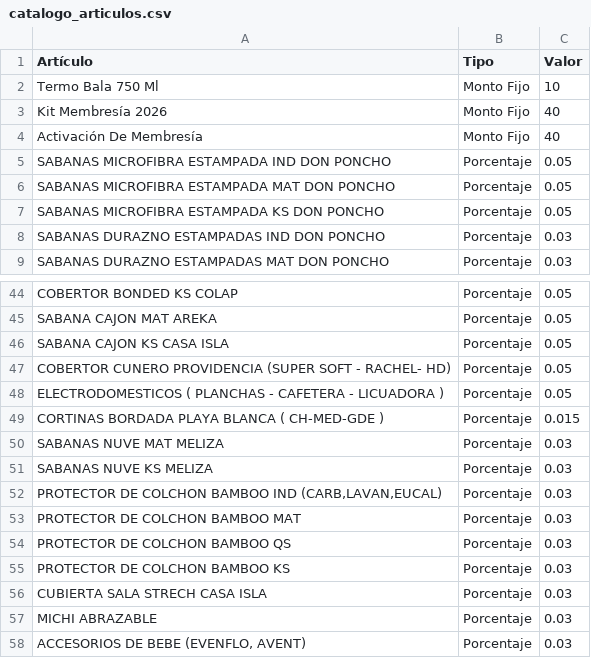
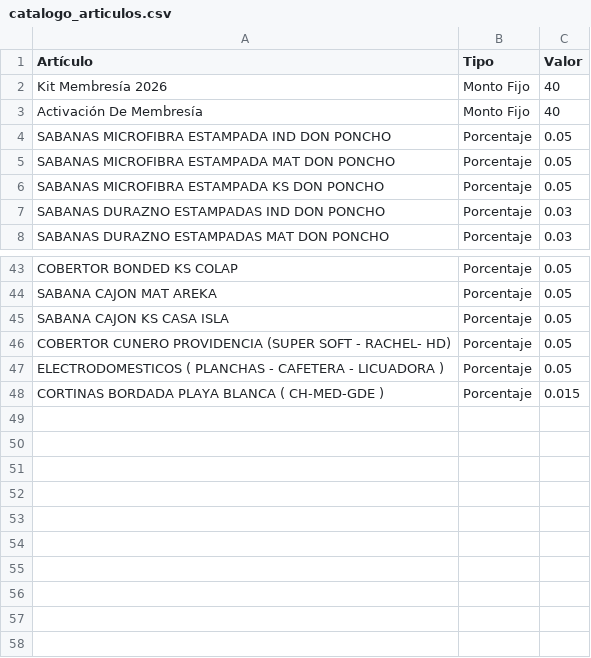
Before and after one commit to Yagami072/app-comisiones, a CSV file: catalogo_articulos.csv, drawn as a sheet; only a part is shown, gaps mark what is left out; the diff names each change by its address in the sheet, - before the commit and + after, or states it on an @@ line.

Commit message:
Actualizar catalogo_articulos.csv

```diff
--- a/catalogo_articulos.csv
+++ b/catalogo_articulos.csv
-row 2: Termo Bala 750 Ml | Monto Fijo | 10
-row 50: SABANAS NUVE MAT MELIZA | Porcentaje | 0.03
-row 51: SABANAS NUVE KS MELIZA | Porcentaje | 0.03
-row 52: PROTECTOR DE COLCHON BAMBOO IND (CARB,LAVAN,EUCAL) | Porcentaje | 0.03
-row 53: PROTECTOR DE COLCHON BAMBOO MAT | Porcentaje | 0.03
-row 54: PROTECTOR DE COLCHON BAMBOO QS | Porcentaje | 0.03
-row 55: PROTECTOR DE COLCHON BAMBOO KS | Porcentaje | 0.03
-row 56: CUBIERTA SALA STRECH CASA ISLA | Porcentaje | 0.03
-row 57: MICHI ABRAZABLE | Porcentaje | 0.03
-row 58: ACCESORIOS DE BEBE (EVENFLO, AVENT) | Porcentaje | 0.03
```
